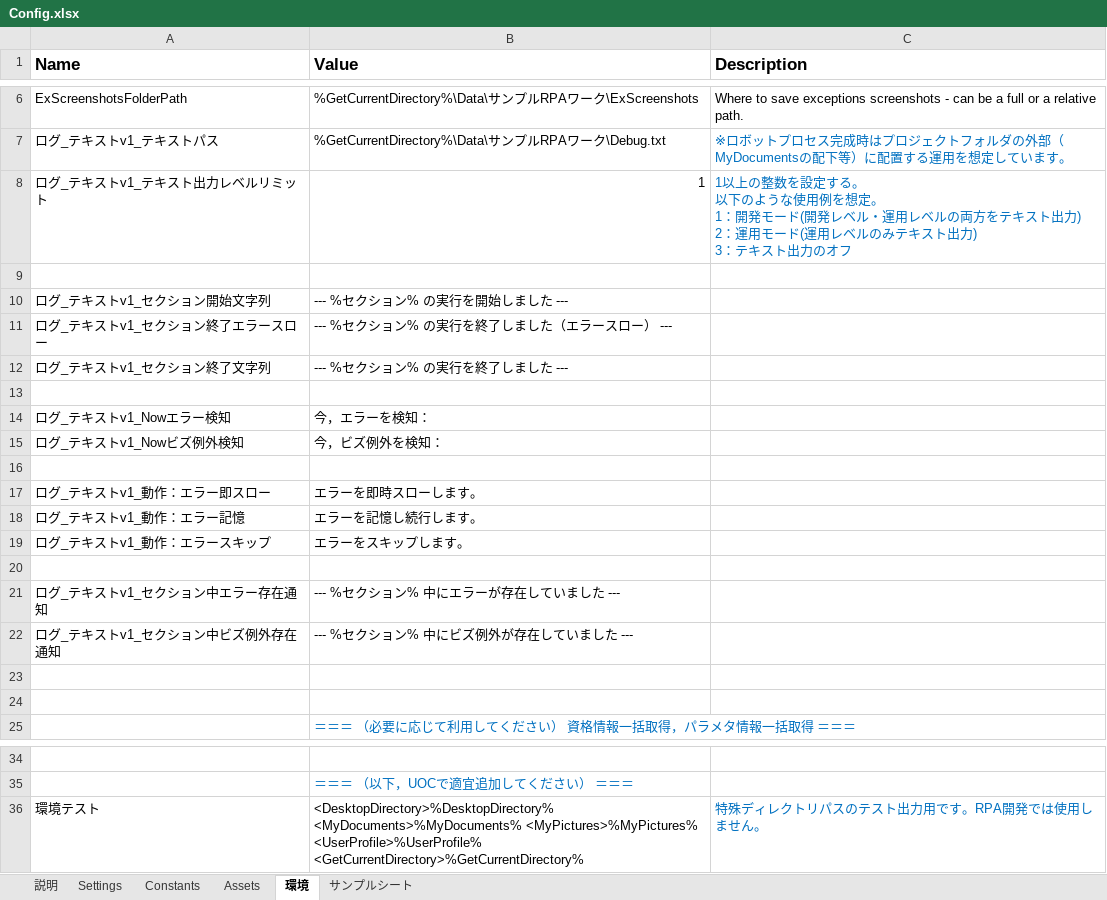
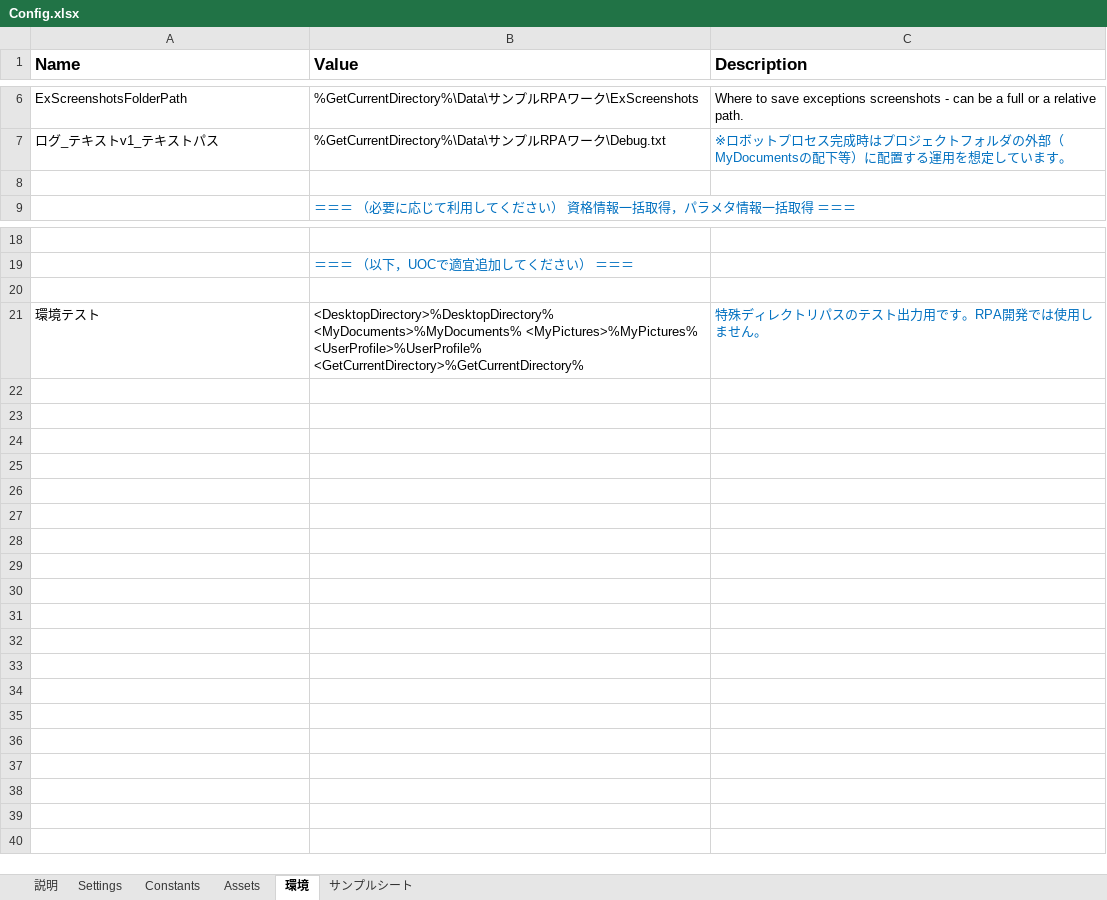
Before and after one commit to TakahiroKatsumata/Customized_Attended_Framework_extension_v1_and_Activity_package, an Excel workbook: 勝又自作Attended_Framework_拡張v1/Data/Config.xlsx, sheet 環境, drawn as a sheet; only a part is shown, gaps mark what is left out; values as stored, in another font and other column widths than the file's, no borders; charts and pictures not drawn; removed rows and columns are numbered as before the commit, all else as after; ↵ is a line break in a cell; the diff names each change by its address in the sheet, - before the commit and + after, or states it on an @@ line.

```diff
--- a/勝又自作Attended_Framework_拡張v1/Data/Config.xlsx (sheet 環境)
+++ b/勝又自作Attended_Framework_拡張v1/Data/Config.xlsx (sheet 環境)
-row 8: ログ_テキストv1_テキスト出力レベルリミット | 1 | 1以上の整数を設定する。 ↵ 以下のような使用例を想定。 ↵ 1：開発モード(開発レベル・運用レベルの両方をテキスト出力) ↵ 2：運用モード(運用レベルのみテキスト出力) ↵ 3：テキスト出力のオフ
-row 9: (empty)
-row 10: ログ_テキストv1_セクション開始文字列 | --- %セクション% の実行を開始しました ---
-row 11: ログ_テキストv1_セクション終了エラースロー | --- %セクション% の実行を終了しました（エラースロー） ---
-row 12: ログ_テキストv1_セクション終了文字列 | --- %セクション% の実行を終了しました ---
-row 13: (empty)
-row 14: ログ_テキストv1_Nowエラー検知 | 今，エラーを検知：
-row 15: ログ_テキストv1_Nowビズ例外検知 | 今，ビズ例外を検知：
-row 16: (empty)
-row 17: ログ_テキストv1_動作：エラー即スロー | エラーを即時スローします。
-row 18: ログ_テキストv1_動作：エラー記憶 | エラーを記憶し続行します。
-row 19: ログ_テキストv1_動作：エラースキップ | エラーをスキップします。
-row 20: (empty)
-row 21: ログ_テキストv1_セクション中エラー存在通知 | --- %セクション% 中にエラーが存在していました ---
-row 22: ログ_テキストv1_セクション中ビズ例外存在通知 | --- %セクション% 中にビズ例外が存在していました ---
-row 23: (empty)
+row 20: (empty)
```
Also changed, not shown: sheet Settings, sheet 説明, charts or pictures, 1 other file.
